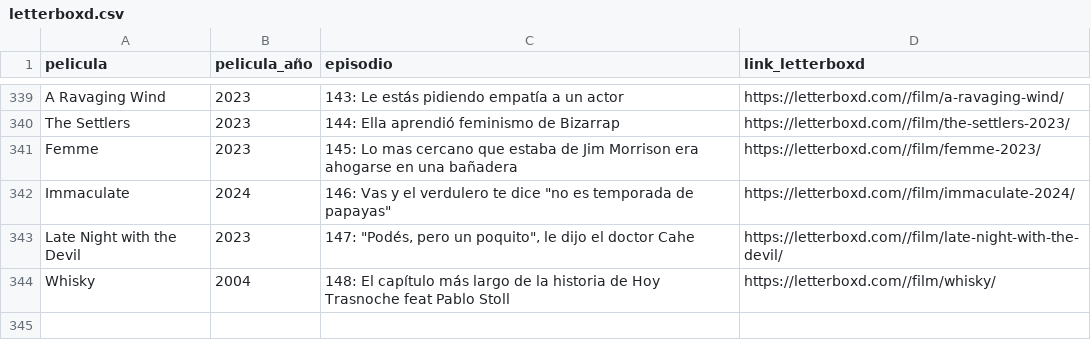
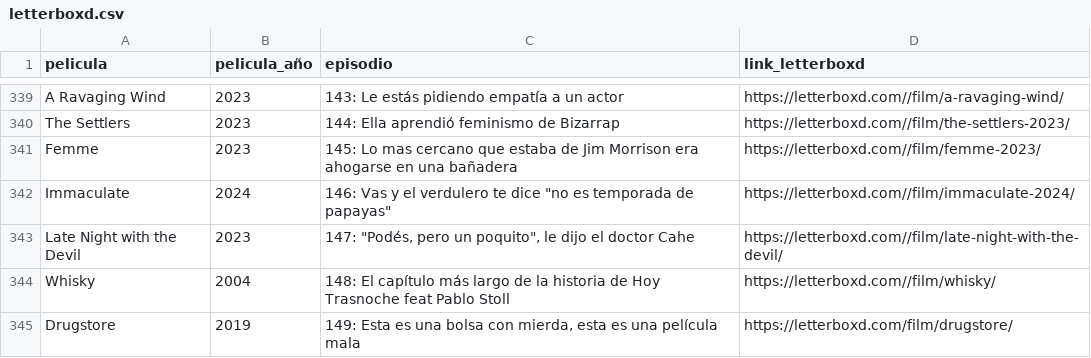
Before and after one commit to vhgauto/ht.buscador, a CSV file: datos/letterboxd.csv, drawn as a sheet; only a part is shown, gaps mark what is left out.

```diff
--- a/datos/letterboxd.csv
+++ b/datos/letterboxd.csv
@@ -344 +344,2 @@ Late Night with the Devil,2023,"147: ""Podés, pero un poquito"", le dijo el doc
 Whisky,2004,148: El capítulo más largo de la historia de Hoy Trasnoche feat Pablo Stoll,https://letterboxd.com//film/whisky/
+Drugstore,2019,"149: Esta es una bolsa con mierda, esta es una película mala",https://letterboxd.com/film/drugstore/
```
Also changed, not shown: datos/datos.csv.
